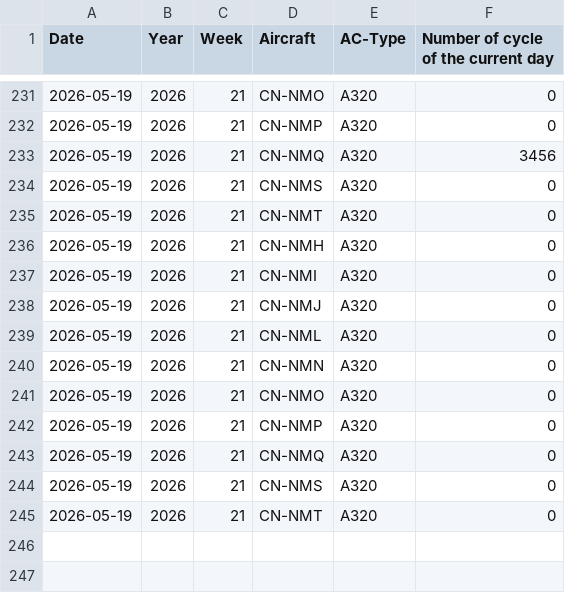
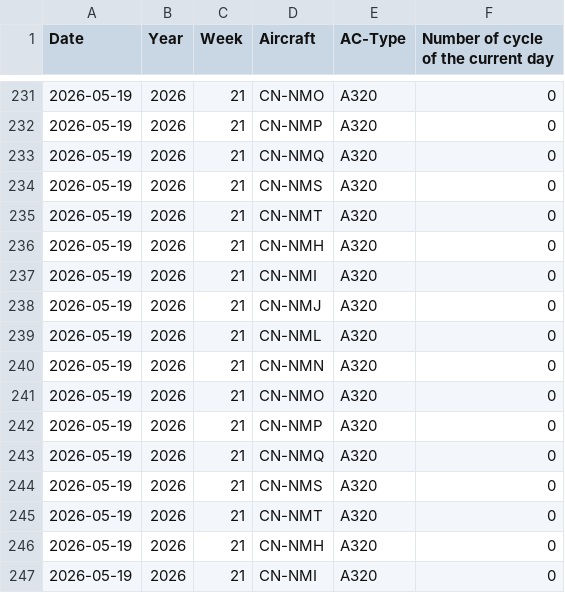
Before and after one commit to charafMoustakim/aircraft, a CSV file: data.csv, drawn as a sheet; only a part is shown, gaps mark what is left out; the shorter side is filled out with more unchanged rows.

Commit message:
Update aircraft cycles CSV (2026-05-19T13:02:49.130Z)

```diff
--- a/data.csv
+++ b/data.csv
@@ -232,3 +232,13 @@ Date,Year,Week,Aircraft,AC-Type,Number of cycle of the current day
 2026-05-19,2026,21,CN-NMP,A320,0
-2026-05-19,2026,21,CN-NMQ,A320,3456
+2026-05-19,2026,21,CN-NMQ,A320,0
+2026-05-19,2026,21,CN-NMS,A320,0
+2026-05-19,2026,21,CN-NMT,A320,0
+2026-05-19,2026,21,CN-NMH,A320,0
+2026-05-19,2026,21,CN-NMI,A320,0
+2026-05-19,2026,21,CN-NMJ,A320,0
+2026-05-19,2026,21,CN-NML,A320,0
+2026-05-19,2026,21,CN-NMN,A320,0
+2026-05-19,2026,21,CN-NMO,A320,0
+2026-05-19,2026,21,CN-NMP,A320,0
+2026-05-19,2026,21,CN-NMQ,A320,0
 2026-05-19,2026,21,CN-NMS,A320,0
```
